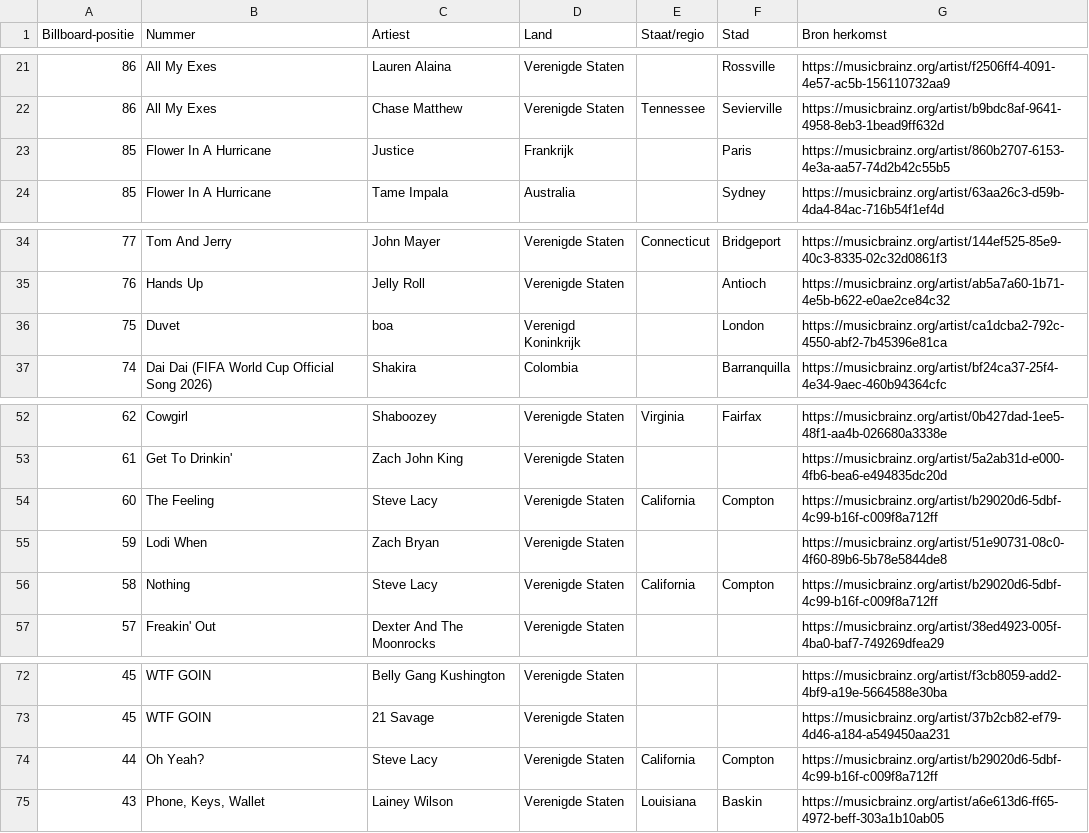
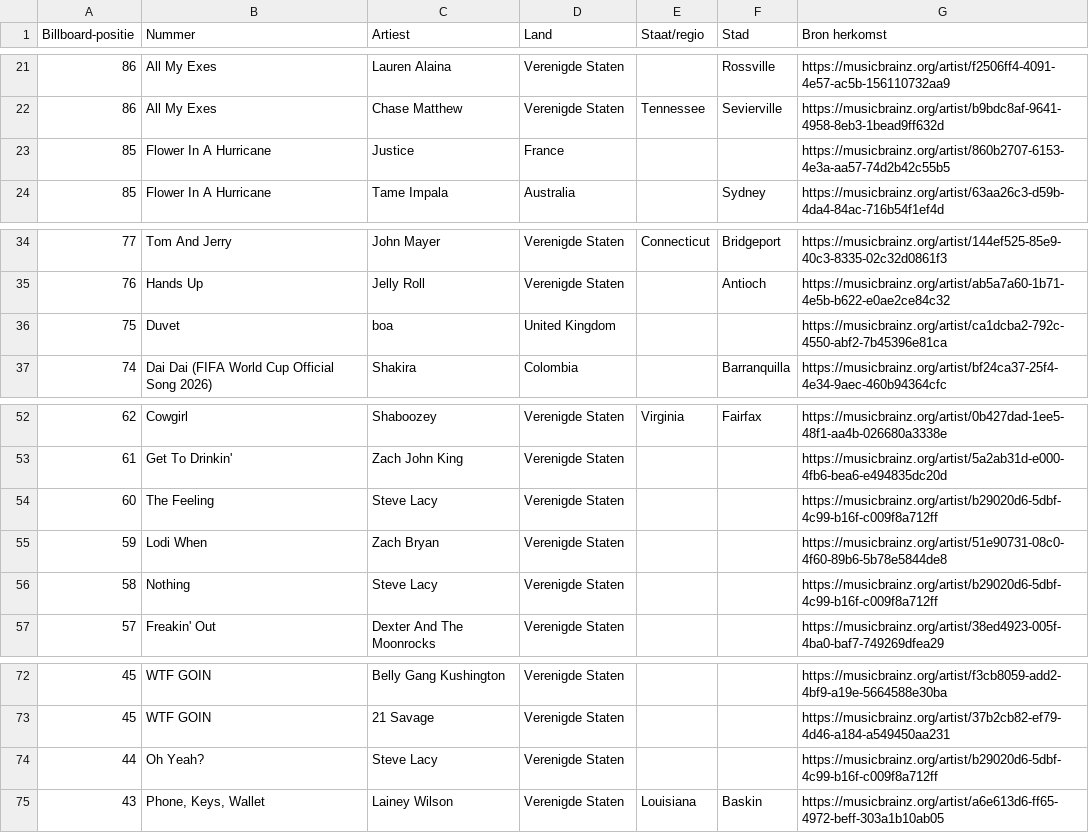
Before and after one commit to seppegoossens99-eng/billboard-hot-100-reversed, a CSV file: billboard_hot_100_artists.csv, drawn as a sheet; only a part is shown, gaps mark what is left out.

```diff
--- a/billboard_hot_100_artists.csv
+++ b/billboard_hot_100_artists.csv
@@ -22,3 +22,3 @@ Billboard-positie,Nummer,Artiest,Land,Staat/regio,Stad,Bron herkomst
 86,All My Exes,Chase Matthew,Verenigde Staten,Tennessee,Sevierville,https://musicbrainz.org/artist/b9bdc8af-9641-4958-8eb3-1bead9ff632d
-85,Flower In A Hurricane,Justice,Frankrijk,,Paris,https://musicbrainz.org/artist/860b2707-6153-4e3a-aa57-74d2b42c55b5
+85,Flower In A Hurricane,Justice,France,,,https://musicbrainz.org/artist/860b2707-6153-4e3a-aa57-74d2b42c55b5
 85,Flower In A Hurricane,Tame Impala,Australia,,Sydney,https://musicbrainz.org/artist/63aa26c3-d59b-4da4-84ac-716b54f1ef4d
@@ -35,3 +35,3 @@ Billboard-positie,Nummer,Artiest,Land,Staat/regio,Stad,Bron herkomst
 76,Hands Up,Jelly Roll,Verenigde Staten,,Antioch,https://musicbrainz.org/artist/ab5a7a60-1b71-4e5b-b622-e0ae2ce84c32
-75,Duvet,boa,Verenigd Koninkrijk,,London,https://musicbrainz.org/artist/ca1dcba2-792c-4550-abf2-7b45396e81ca
+75,Duvet,boa,United Kingdom,,,https://musicbrainz.org/artist/ca1dcba2-792c-4550-abf2-7b45396e81ca
 74,Dai Dai (FIFA World Cup Official Song 2026),Shakira,Colombia,,Barranquilla,https://musicbrainz.org/artist/bf24ca37-25f4-4e34-9aec-460b94364cfc
@@ -53,5 +53,5 @@ Billboard-positie,Nummer,Artiest,Land,Staat/regio,Stad,Bron herkomst
 61,Get To Drinkin',Zach John King,Verenigde Staten,,,https://musicbrainz.org/artist/5a2ab31d-e000-4fb6-bea6-e494835dc20d
-60,The Feeling,Steve Lacy,Verenigde Staten,California,Compton,https://musicbrainz.org/artist/b29020d6-5dbf-4c99-b16f-c009f8a712ff
+60,The Feeling,Steve Lacy,Verenigde Staten,,,https://musicbrainz.org/artist/b29020d6-5dbf-4c99-b16f-c009f8a712ff
 59,Lodi When,Zach Bryan,Verenigde Staten,,,https://musicbrainz.org/artist/51e90731-08c0-4f60-89b6-5b78e5844de8
-58,Nothing,Steve Lacy,Verenigde Staten,California,Compton,https://musicbrainz.org/artist/b29020d6-5dbf-4c99-b16f-c009f8a712ff
+58,Nothing,Steve Lacy,Verenigde Staten,,,https://musicbrainz.org/artist/b29020d6-5dbf-4c99-b16f-c009f8a712ff
 57,Freakin' Out,Dexter And The Moonrocks,Verenigde Staten,,,https://musicbrainz.org/artist/38ed4923-005f-4ba0-baf7-749269dfea29
@@ -73,3 +73,3 @@ Billboard-positie,Nummer,Artiest,Land,Staat/regio,Stad,Bron herkomst
 45,WTF GOIN,21 Savage,Verenigde Staten,,,https://musicbrainz.org/artist/37b2cb82-ef79-4d46-a184-a549450aa231
-44,Oh Yeah?,Steve Lacy,Verenigde Staten,California,Compton,https://musicbrainz.org/artist/b29020d6-5dbf-4c99-b16f-c009f8a712ff
+44,Oh Yeah?,Steve Lacy,Verenigde Staten,,,https://musicbrainz.org/artist/b29020d6-5dbf-4c99-b16f-c009f8a712ff
 43,"Phone, Keys, Wallet",Lainey Wilson,Verenigde Staten,Louisiana,Baskin,https://musicbrainz.org/artist/a6e613d6-ff65-4972-beff-303a1b10ab05
```
Also changed, not shown: billboard_artist_profiles.csv, billboard_band_members.csv, 6 other files.
